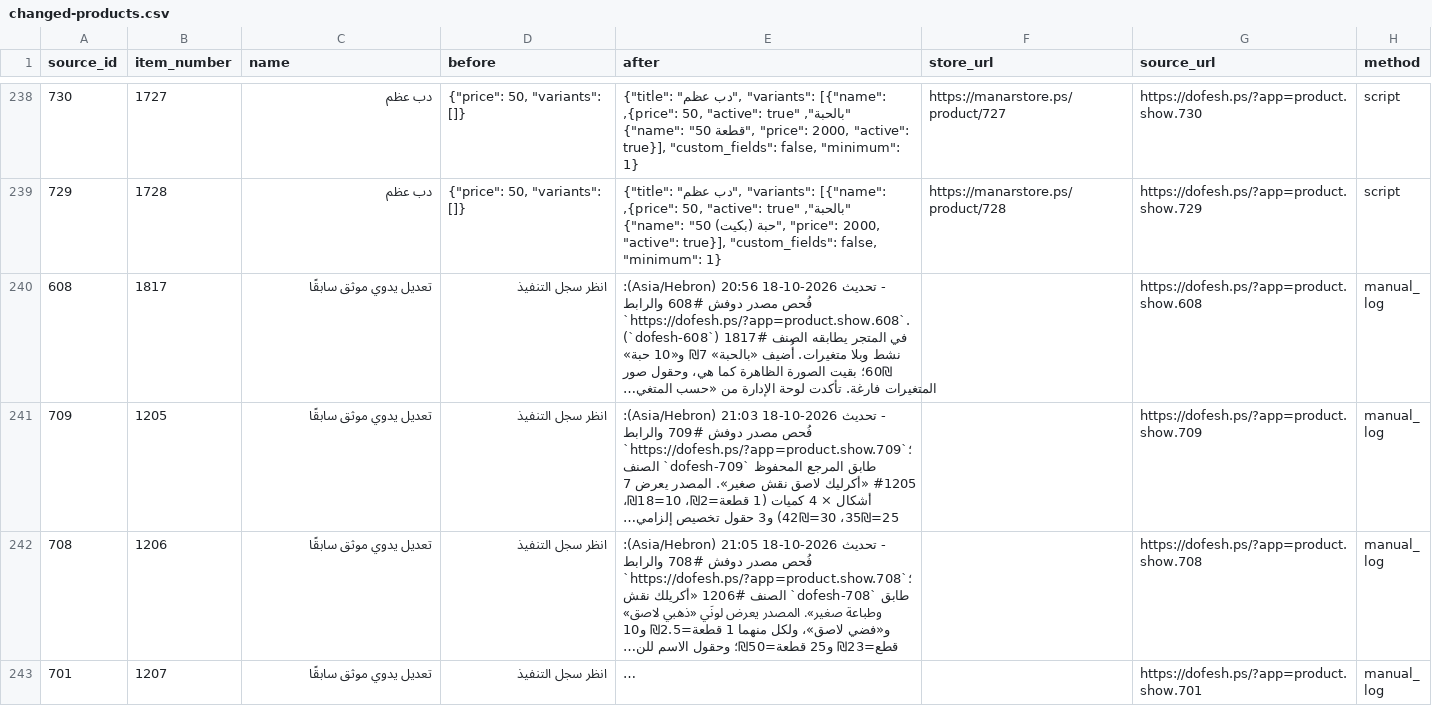
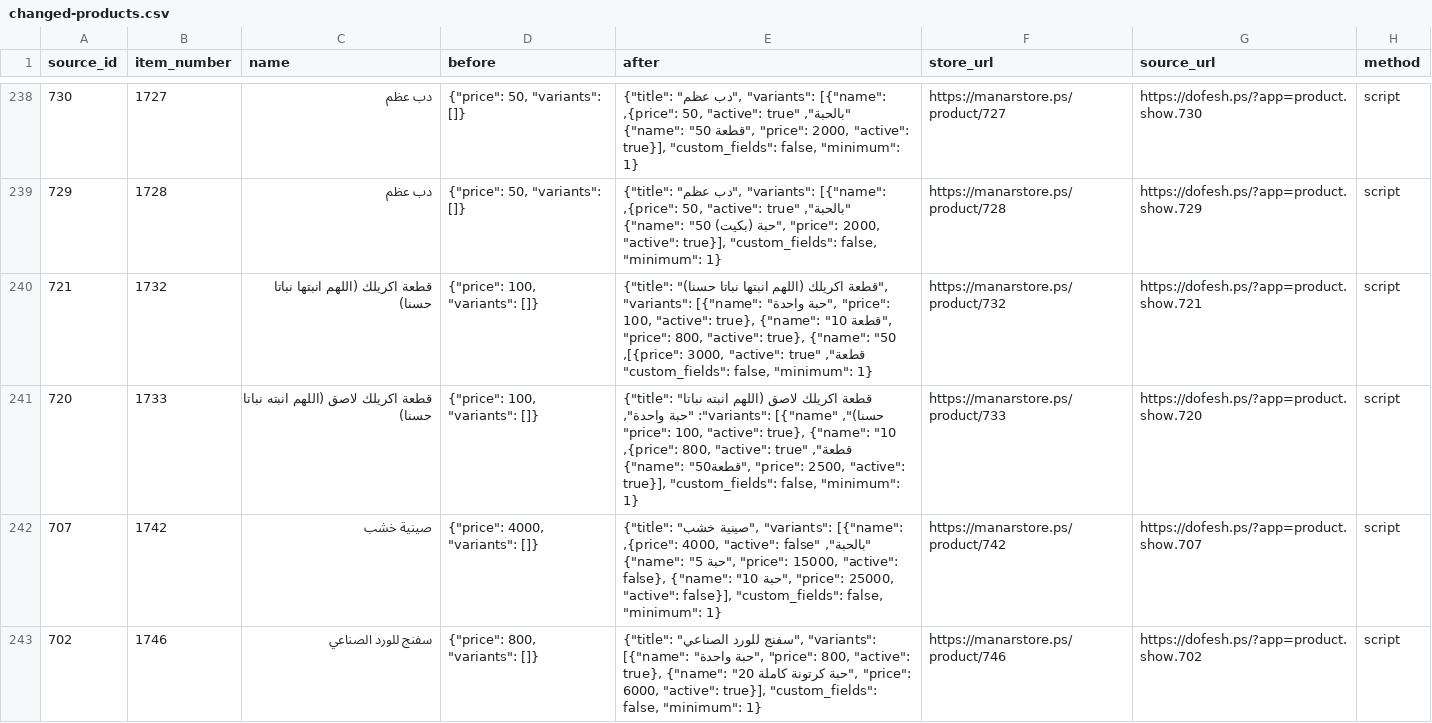
Before and after one commit to mahmoudalkaraki96-cloud/manar-store, a CSV file: docs/dofesh-variant-audit/changed-products.csv, drawn as a sheet; only a part is shown, gaps mark what is left out; the shorter side is filled out with more unchanged rows; long unchanged cells end in …; the diff covers the shown part only.

```diff
--- a/docs/dofesh-variant-audit/changed-products.csv
+++ b/docs/dofesh-variant-audit/changed-products.csv
@@ -239 +239,5 @@
 729,1728,دب عظم,"{""price"": 50, ""variants"": []}","{""title"": ""دب عظم"", ""variants"": [{""name"": ""بالحبة"", ""price"": 50, ""active"": true}, {""name"": ""50 حبة (بكيت)"", ""price"": 2000, ""active"": true}], ""custom_fields"": false, ""minimum"": 1}",https://manarstore.ps/product/728,https://dofesh.ps/?app=product.show.729,script
+721,1732,قطعة اكريلك (اللهم انبتها نباتا حسنا),"{""price"": 100, ""variants"": []}","{""title"": ""قطعة اكريلك (اللهم انبتها نباتا حسنا)"", ""variants"": [{""name"": ""حبة واحدة"", ""price"": 100, ""active"": true}, {""name"": ""10 قطعة"", ""price"": 800, ""active"": true}, {""name"": ""50 قطعة"", ""price"": 3000, ""active"": true}], ""custom_fields"": false, ""minimum"": 1}",https://manarstore.ps/product/732,https://dofesh.ps/?app=product.show.721,script
+720,1733,قطعة اكريلك لاصق (اللهم انبته نباتا حسنا),"{""price"": 100, ""variants"": []}","{""title"": ""قطعة اكريلك لاصق (اللهم انبته نباتا حسنا)"", ""variants"": [{""name"": ""حبة واحدة"", ""price"": 100, ""active"": true}, {""name"": ""10 قطعة"", ""price"": 800, ""active"": true}, {""name"": ""50قطعة"", ""price"": 2500, ""active"": true}], ""custom_fields"": false, ""minimum"": 1}",https://manarstore.ps/product/733,https://dofesh.ps/?app=product.show.720,script
+707,1742,صينية خشب,"{""price"": 4000, ""variants"": []}","{""title"": ""صينية خشب"", ""variants"": [{""name"": ""بالحبة"", ""price"": 4000, ""active"": false}, {""name"": ""5 حبة"", ""price"": 15000, ""active"": false}, {""name"": ""10 حبة"", ""price"": 25000, ""active"": false}], ""custom_fields"": false, ""minimum"": 1}",https://manarstore.ps/product/742,https://dofesh.ps/?app=product.show.707,script
+702,1746,سفنج للورد الصناعي,"{""price"": 800, ""variants"": []}","{""title"": ""سفنج للورد الصناعي"", ""variants"": [{""name"": ""حبة واحدة"", ""price"": 800, ""active"": true}, {""name"": ""20 حبة كرتونة كاملة"", ""price"": 6000, ""active"": true}], ""custom_fields"": false, ""minimum"": 1}",https://manarstore.ps/product/746,https://dofesh.ps/?app=product.show.702,script
```
Also changed, not shown: 4 added rows elsewhere in this file, 4 other files.
